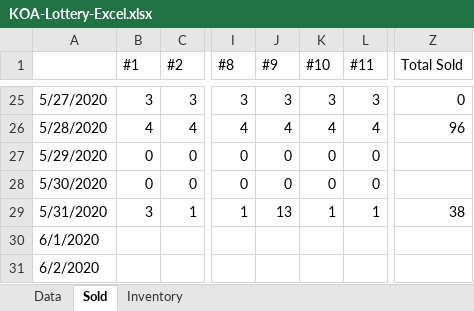
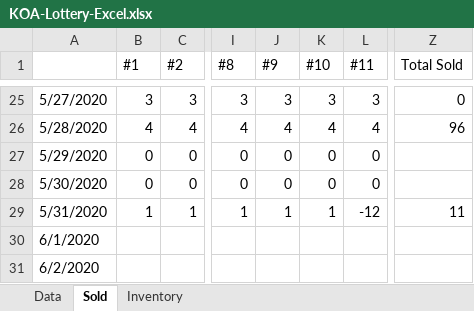
Before and after one commit to Lamorak22/Lottery_Program, an Excel workbook: KOA-Lottery-Excel.xlsx, sheet Sold, drawn as a sheet; only a part is shown, gaps mark what is left out; values as stored, in another font and other column widths than the file's, no borders; the diff names each change by its address in the sheet, - before the commit and + after, or states it on an @@ line.

```diff
--- a/KOA-Lottery-Excel.xlsx (sheet Sold)
+++ b/KOA-Lottery-Excel.xlsx (sheet Sold)
-B29 (#1): 3
+B29 (#1): 1
-J29 (#9): 13
+J29 (#9): 1
-L29 (#11): 1
+L29 (#11): -12
-Z29 (Total Sold): 38
+Z29 (Total Sold): 11
```
Also changed, not shown: sheet Inventory, sheet Data.
